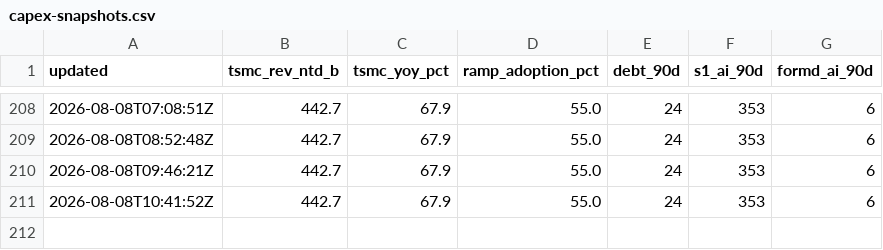
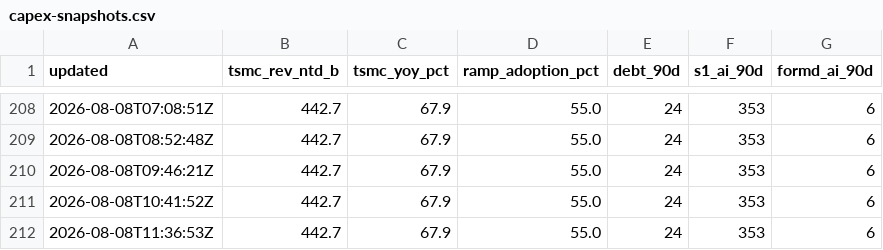
Before and after one commit to mishablank/Omen-AI-Trade-the-AI-Revolution, a CSV file: omen/capex-snapshots.csv, drawn as a sheet; only a part is shown, gaps mark what is left out.

```diff
--- a/omen/capex-snapshots.csv
+++ b/omen/capex-snapshots.csv
@@ -211 +211,2 @@ updated,tsmc_rev_ntd_b,tsmc_yoy_pct,ramp_adoption_pct,debt_90d,s1_ai_90d,formd_a
 2026-08-08T10:41:52Z,442.7,67.9,55.0,24,353,6
+2026-08-08T11:36:53Z,442.7,67.9,55.0,24,353,6
```
Also changed, not shown: omen/china-metrics.csv, omen/china-snapshots.csv, 5 other files.
